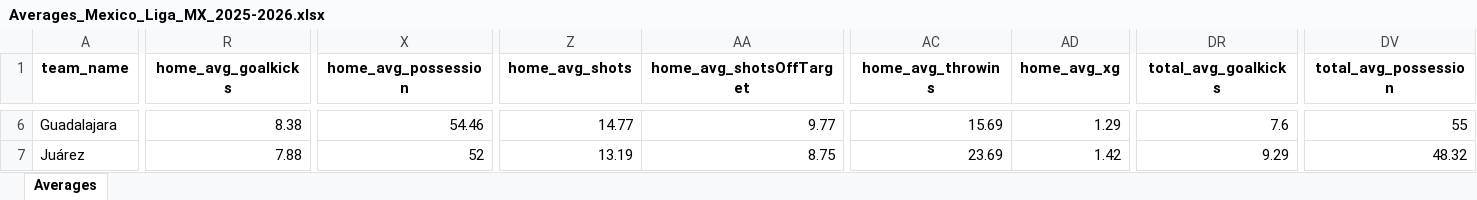
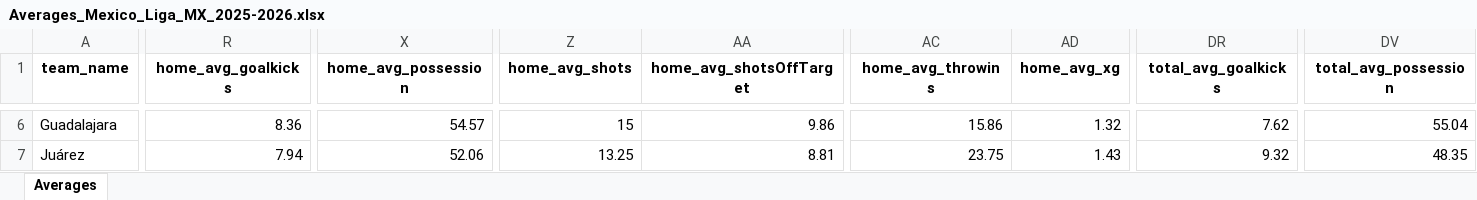
Before and after one commit to aimidas1/aimidas1, an Excel workbook: data/teams/leagues/Averages_Mexico_Liga_MX_2025-2026.xlsx, sheet Averages, drawn as a sheet; only a part is shown, gaps mark what is left out; values as stored, in another font and other column widths than the file's, no borders; table styles not drawn; the diff covers the shown part only; the diff names each change by its address in the sheet, - before the commit and + after, or states it on an @@ line.

Commit message:
Update team averages

```diff
--- a/data/teams/leagues/Averages_Mexico_Liga_MX_2025-2026.xlsx (sheet Averages)
+++ b/data/teams/leagues/Averages_Mexico_Liga_MX_2025-2026.xlsx (sheet Averages)
-R6 (home_avg_goalkicks): 8.38
+R6 (home_avg_goalkicks): 8.36
-X6 (home_avg_possession): 54.46
+X6 (home_avg_possession): 54.57
-Z6 (home_avg_shots): 14.77
+Z6 (home_avg_shots): 15
-AA6 (home_avg_shotsOffTarget): 9.77
+AA6 (home_avg_shotsOffTarget): 9.86
-AC6 (home_avg_throwins): 15.69
+AC6 (home_avg_throwins): 15.86
-AD6 (home_avg_xg): 1.29
+AD6 (home_avg_xg): 1.32
-DR6 (total_avg_goalkicks): 7.6
+DR6 (total_avg_goalkicks): 7.62
-DV6 (total_avg_possession): 55
+DV6 (total_avg_possession): 55.04
-R7 (home_avg_goalkicks): 7.88
+R7 (home_avg_goalkicks): 7.94
-X7 (home_avg_possession): 52
+X7 (home_avg_possession): 52.06
-Z7 (home_avg_shots): 13.19
+Z7 (home_avg_shots): 13.25
-AA7 (home_avg_shotsOffTarget): 8.75
+AA7 (home_avg_shotsOffTarget): 8.81
-AC7 (home_avg_throwins): 23.69
+AC7 (home_avg_throwins): 23.75
-AD7 (home_avg_xg): 1.42
+AD7 (home_avg_xg): 1.43
-DR7 (total_avg_goalkicks): 9.29
+DR7 (total_avg_goalkicks): 9.32
-DV7 (total_avg_possession): 48.32
+DV7 (total_avg_possession): 48.35
```
Also changed, not shown: 1097 edited cells elsewhere in this sheet.
